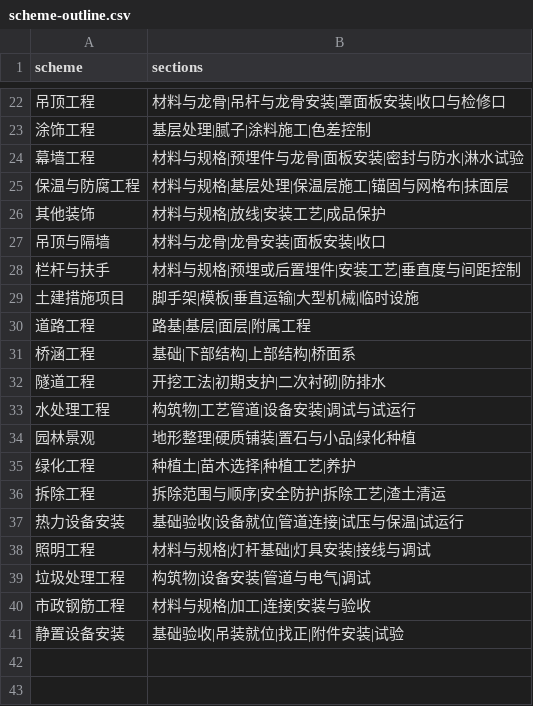
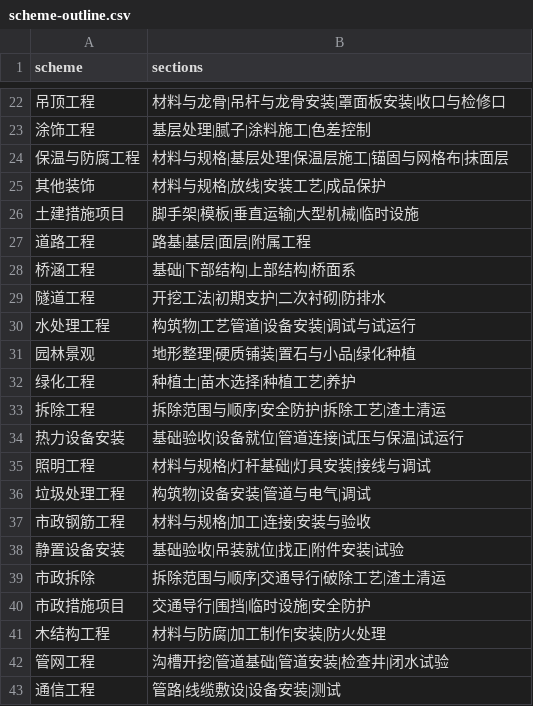
Before and after one commit to gerrardLT/ah-bid, a CSV file: rules/boq/scheme-outline.csv, drawn as a sheet; only a part is shown, gaps mark what is left out; removed rows and columns are numbered as before the commit, all else as after; the diff names each change by its address in the sheet, - before the commit and + after, or states it on an @@ line.

```diff
--- a/rules/boq/scheme-outline.csv
+++ b/rules/boq/scheme-outline.csv
-row 24: 幕墙工程 | 材料与规格|预埋件与龙骨|面板安装|密封与防水|淋水试验
-row 27: 吊顶与隔墙 | 材料与龙骨|龙骨安装|面板安装|收口
-row 28: 栏杆与扶手 | 材料与规格|预埋或后置埋件|安装工艺|垂直度与间距控制
+row 39: 市政拆除 | 拆除范围与顺序|交通导行|破除工艺|渣土清运
+row 40: 市政措施项目 | 交通导行|围挡|临时设施|安全防护
+row 41: 木结构工程 | 材料与防腐|加工制作|安装|防火处理
+row 42: 管网工程 | 沟槽开挖|管道基础|管道安装|检查井|闭水试验
+row 43: 通信工程 | 管路|线缆敷设|设备安装|测试
```
Also changed, not shown: rules/boq/scheme-evidence.csv, 5 other files.
